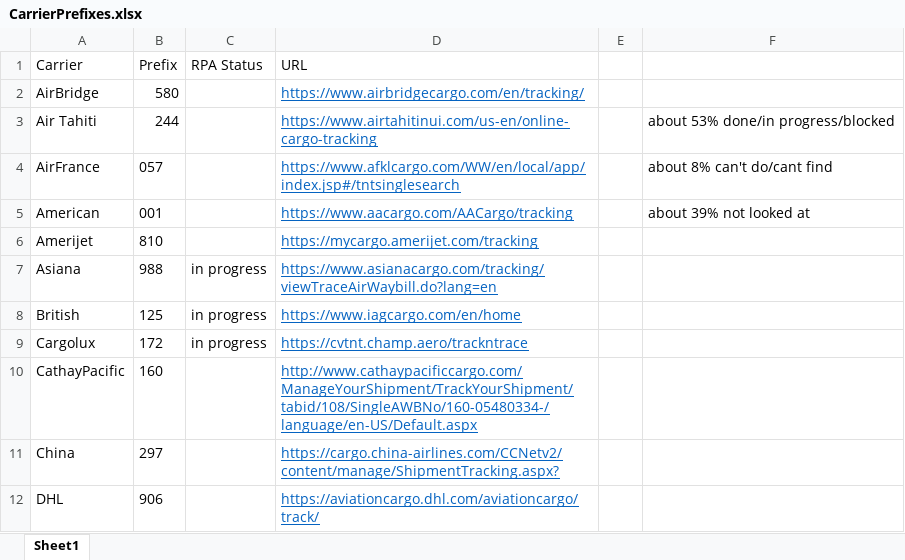
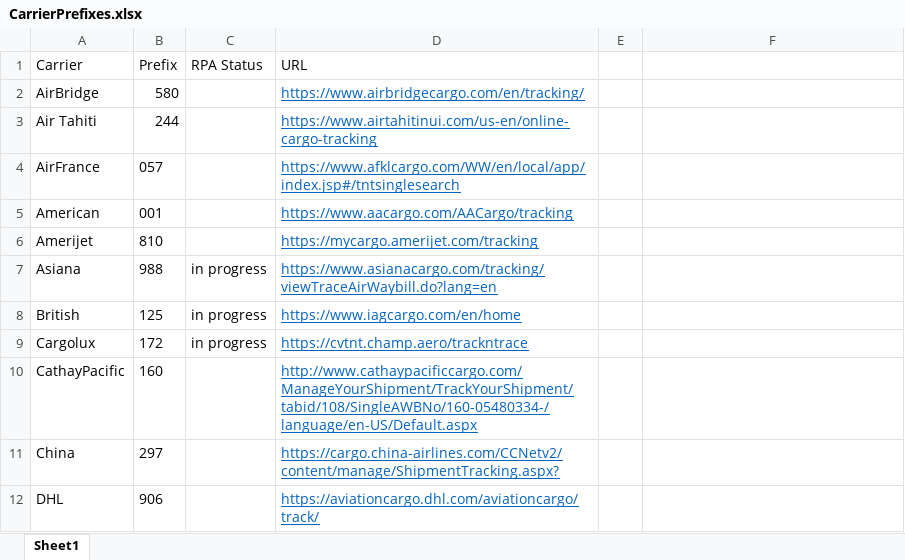
Before and after one commit to pvanausdeln/AirCarrierRPA, an Excel workbook: CarrierPrefixes.xlsx, sheet Sheet1, drawn as a sheet; only a part is shown; values as stored, in another font and other column widths than the file's, no borders; the diff names each change by its address in the sheet, - before the commit and + after, or states it on an @@ line.

Commit message:
removing percentage statuses for now

```diff
--- a/CarrierPrefixes.xlsx (sheet Sheet1)
+++ b/CarrierPrefixes.xlsx (sheet Sheet1)
-F3: about 53% done/in progress/blocked
+F3: (empty)
-F4: about 8% can't do/cant find
+F4: (empty)
-F5: about 39% not looked at
+F5: (empty)
```
